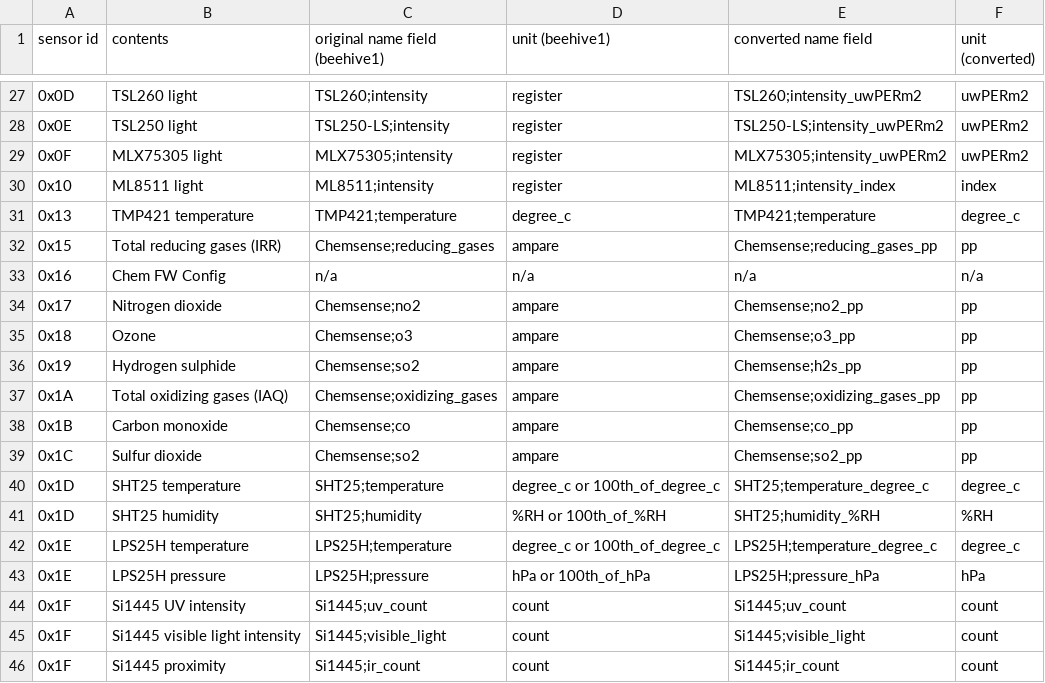
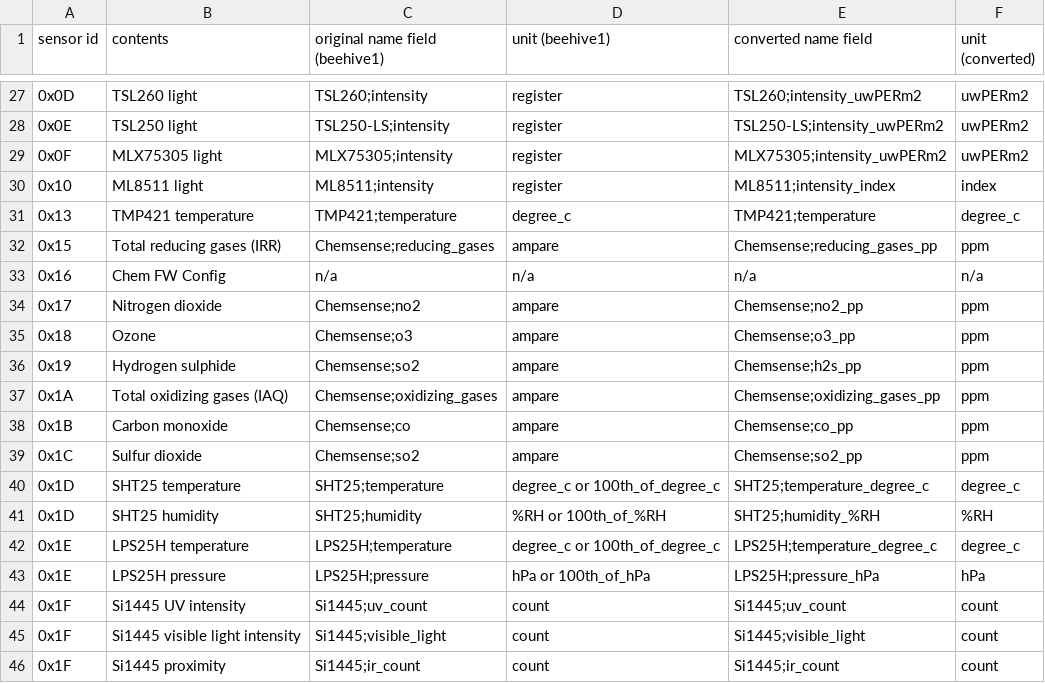
Before and after one commit to waggle-sensor/sensors, a CSV file: v3/reports/sensor_table.csv, drawn as a sheet; only a part is shown, gaps mark what is left out.

Commit message:
Update sensor_table.csv

```diff
--- a/v3/reports/sensor_table.csv
+++ b/v3/reports/sensor_table.csv
@@ -31,10 +31,10 @@ sensor id,contents,original name field (beehive1),unit (beehive1),converted name
 0x13,TMP421 temperature,TMP421;temperature,degree_c,TMP421;temperature,degree_c
-0x15,Total reducing gases (IRR),Chemsense;reducing_gases,ampare,Chemsense;reducing_gases_pp,pp
+0x15,Total reducing gases (IRR),Chemsense;reducing_gases,ampare,Chemsense;reducing_gases_pp,ppm
 0x16,Chem FW Config,n/a,n/a,n/a,n/a
-0x17,Nitrogen dioxide,Chemsense;no2,ampare,Chemsense;no2_pp,pp
-0x18,Ozone,Chemsense;o3,ampare,Chemsense;o3_pp,pp
-0x19,Hydrogen sulphide,Chemsense;so2,ampare,Chemsense;h2s_pp,pp
-0x1A,Total oxidizing gases (IAQ),Chemsense;oxidizing_gases,ampare,Chemsense;oxidizing_gases_pp,pp
-0x1B,Carbon monoxide,Chemsense;co,ampare,Chemsense;co_pp,pp
-0x1C,Sulfur dioxide,Chemsense;so2,ampare,Chemsense;so2_pp,pp
+0x17,Nitrogen dioxide,Chemsense;no2,ampare,Chemsense;no2_pp,ppm
+0x18,Ozone,Chemsense;o3,ampare,Chemsense;o3_pp,ppm
+0x19,Hydrogen sulphide,Chemsense;so2,ampare,Chemsense;h2s_pp,ppm
+0x1A,Total oxidizing gases (IAQ),Chemsense;oxidizing_gases,ampare,Chemsense;oxidizing_gases_pp,ppm
+0x1B,Carbon monoxide,Chemsense;co,ampare,Chemsense;co_pp,ppm
+0x1C,Sulfur dioxide,Chemsense;so2,ampare,Chemsense;so2_pp,ppm
 0x1D,SHT25 temperature,SHT25;temperature,degree_c or 100th_of_degree_c,SHT25;temperature_degree_c,degree_c
```
